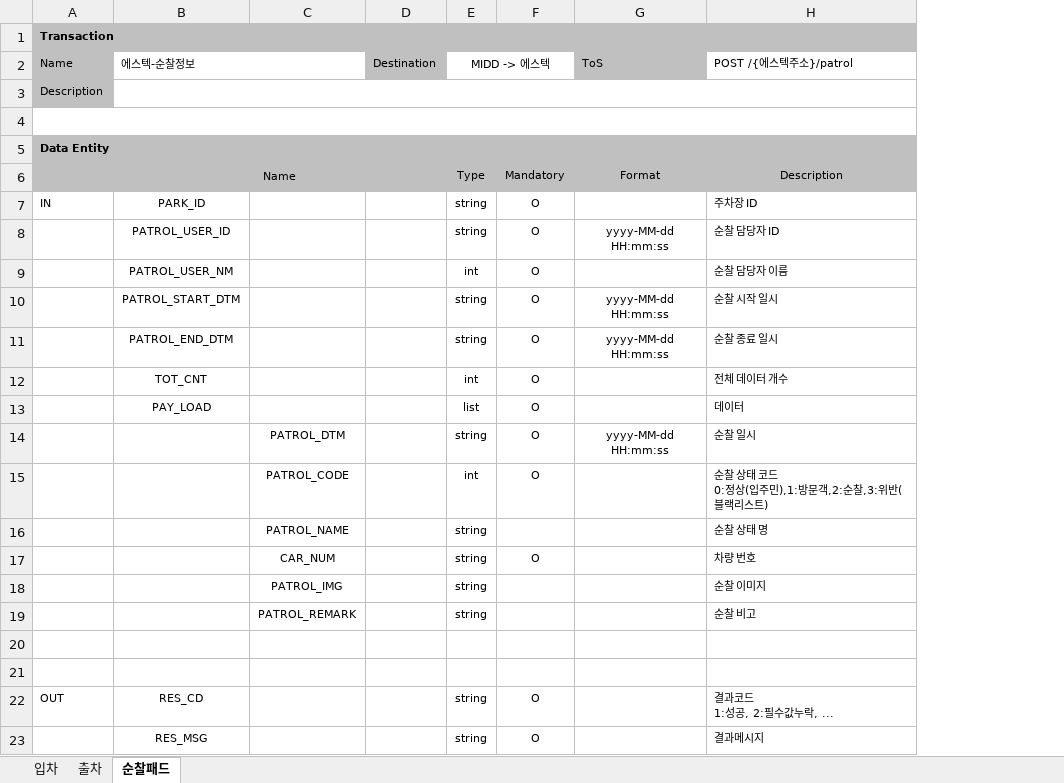
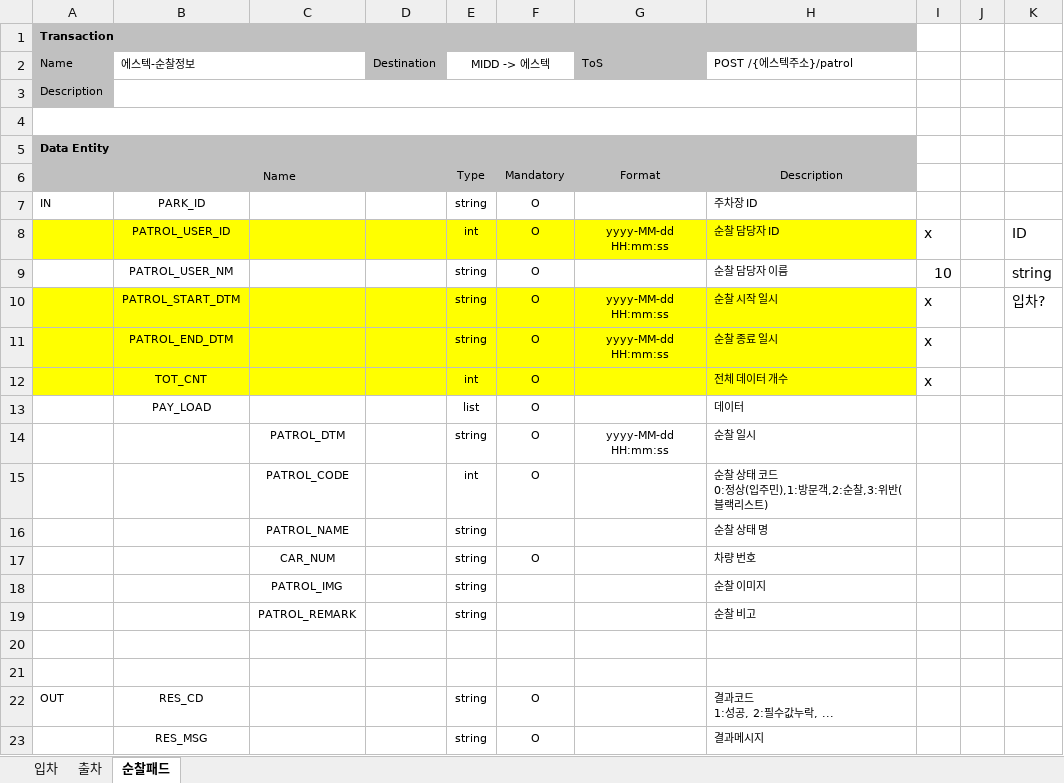
Before and after one commit to youngwoo95/APTMentsAPI, an Excel workbook: 참고자료/최신/PlusParking_WEBIO_API_CS/에스텍 WEB_IO 연동API.xlsx, sheet 순찰패드, drawn as a sheet; values as stored, in another font and other column widths than the file's, no borders; the diff names each change by its address in the sheet, - before the commit and + after, or states it on an @@ line.

```diff
--- a/참고자료/최신/PlusParking_WEBIO_API_CS/에스텍 WEB_IO 연동API.xlsx (sheet 순찰패드)
+++ b/참고자료/최신/PlusParking_WEBIO_API_CS/에스텍 WEB_IO 연동API.xlsx (sheet 순찰패드)
+column I, rows 8-12: x | 10 | x | x | x
+column J, empty
+column K, rows 8-10: ID | string | 입차?
-A8:H8 fill: none
+A8:H8 fill: #FFFF00
-E8: string
+E8: int
-E9: int
+E9: string
-A10:H12 fill: none
+A10:H12 fill: #FFFF00
```
Also changed, not shown: 13 other files.
